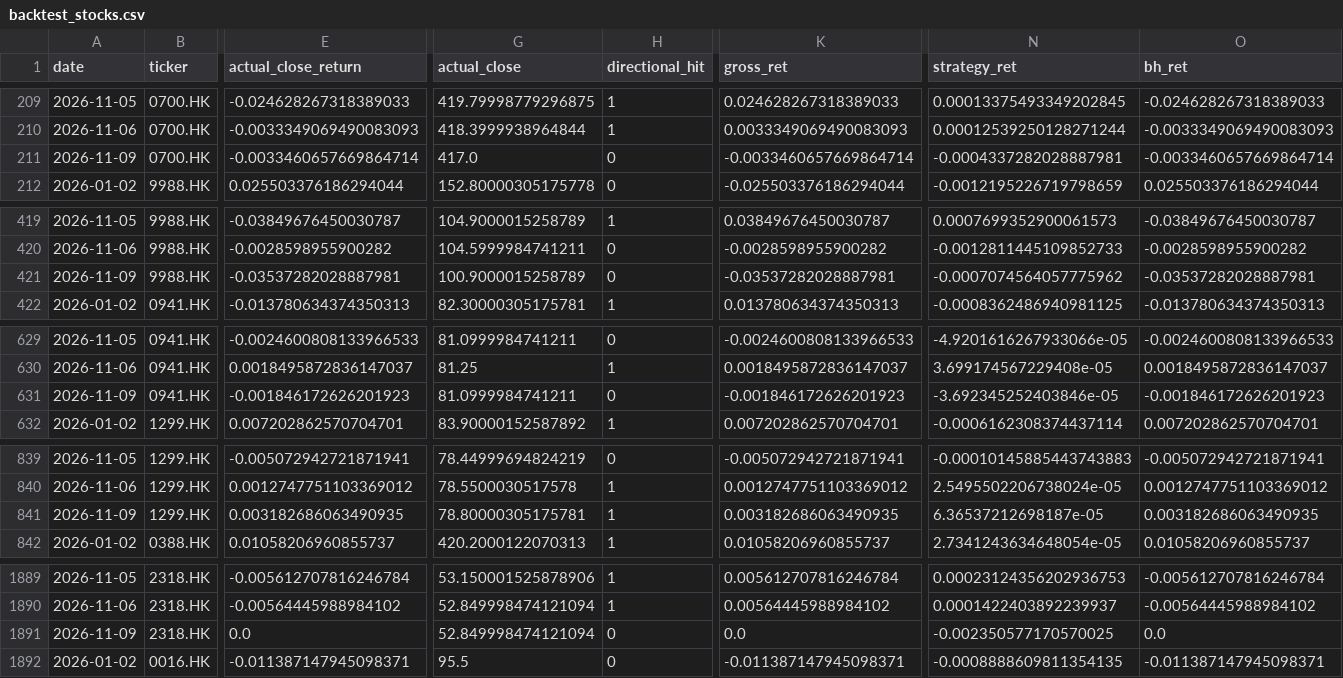
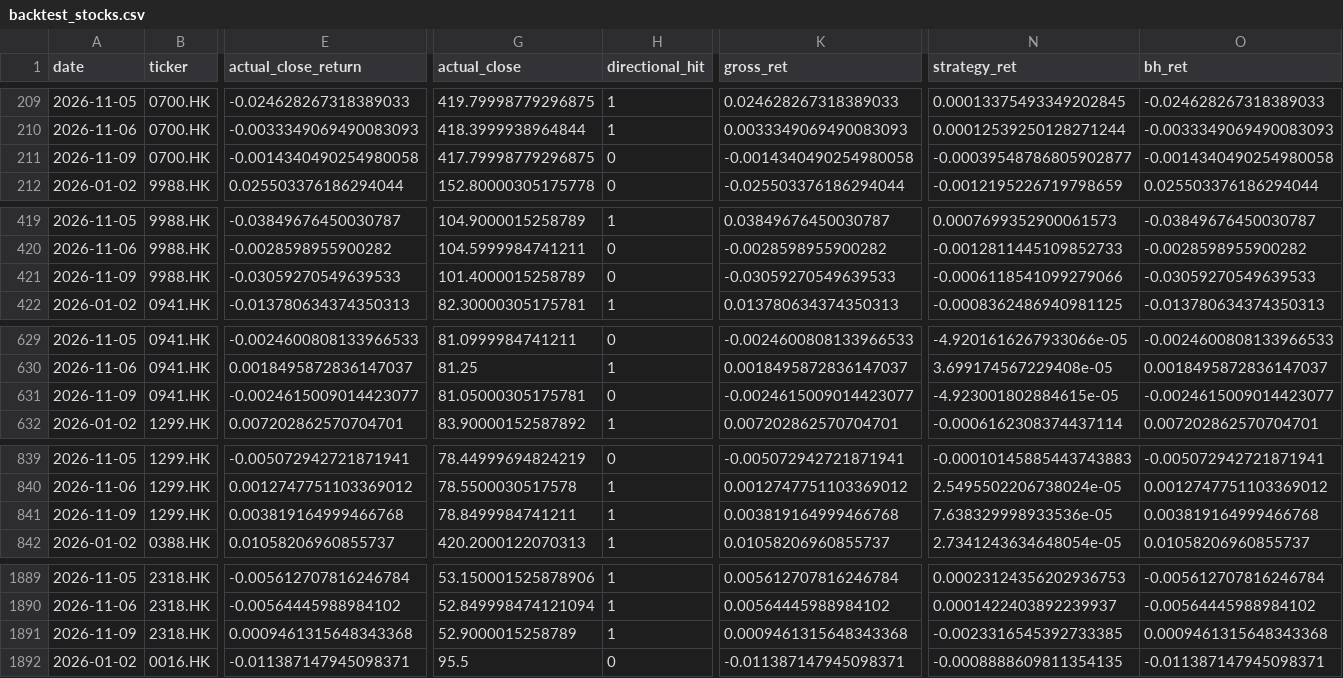
Before and after one commit to curvehen/H.S.I.P, a CSV file: predictions/backtest_stocks.csv, drawn as a sheet; only a part is shown, gaps mark what is left out; the diff covers the shown part only; the diff names each change by its address in the sheet, - before the commit and + after, or states it on an @@ line.

```diff
--- a/predictions/backtest_stocks.csv
+++ b/predictions/backtest_stocks.csv
-E211 (actual_close_return): -0.0033460657669864714
+E211 (actual_close_return): -0.0014340490254980058
-G211 (actual_close): 417.0
+G211 (actual_close): 417.79998779296875
-K211 (gross_ret): -0.0033460657669864714
+K211 (gross_ret): -0.0014340490254980058
-N211 (strategy_ret): -0.0004337282028887981
+N211 (strategy_ret): -0.00039548786805902877
-O211 (bh_ret): -0.0033460657669864714
+O211 (bh_ret): -0.0014340490254980058
-E421 (actual_close_return): -0.03537282028887981
+E421 (actual_close_return): -0.03059270549639533
-G421 (actual_close): 100.9000015258789
+G421 (actual_close): 101.4000015258789
-K421 (gross_ret): -0.03537282028887981
+K421 (gross_ret): -0.03059270549639533
-N421 (strategy_ret): -0.0007074564057775962
+N421 (strategy_ret): -0.0006118541099279066
-O421 (bh_ret): -0.03537282028887981
+O421 (bh_ret): -0.03059270549639533
-E631 (actual_close_return): -0.001846172626201923
+E631 (actual_close_return): -0.0024615009014423077
-G631 (actual_close): 81.0999984741211
+G631 (actual_close): 81.05000305175781
-K631 (gross_ret): -0.001846172626201923
+K631 (gross_ret): -0.0024615009014423077
-N631 (strategy_ret): -3.692345252403846e-05
+N631 (strategy_ret): -4.923001802884615e-05
-O631 (bh_ret): -0.001846172626201923
+O631 (bh_ret): -0.0024615009014423077
-E841 (actual_close_return): 0.003182686063490935
+E841 (actual_close_return): 0.003819164999466768
-G841 (actual_close): 78.80000305175781
+G841 (actual_close): 78.8499984741211
-K841 (gross_ret): 0.003182686063490935
+K841 (gross_ret): 0.003819164999466768
-N841 (strategy_ret): 6.36537212698187e-05
+N841 (strategy_ret): 7.638329998933536e-05
-O841 (bh_ret): 0.003182686063490935
+O841 (bh_ret): 0.003819164999466768
-E1891 (actual_close_return): 0.0
+E1891 (actual_close_return): 0.0009461315648343368
-G1891 (actual_close): 52.849998474121094
+G1891 (actual_close): 52.9000015258789
-H1891 (directional_hit): 0
+H1891 (directional_hit): 1
-K1891 (gross_ret): 0.0
+K1891 (gross_ret): 0.0009461315648343368
-N1891 (strategy_ret): -0.002350577170570025
+N1891 (strategy_ret): -0.0023316545392733385
-O1891 (bh_ret): 0.0
+O1891 (bh_ret): 0.0009461315648343368
```
Also changed, not shown: 50 edited cells elsewhere in this file, data/0005_HK_last_good.csv, data/0016_HK_last_good.csv, 29 other files.
